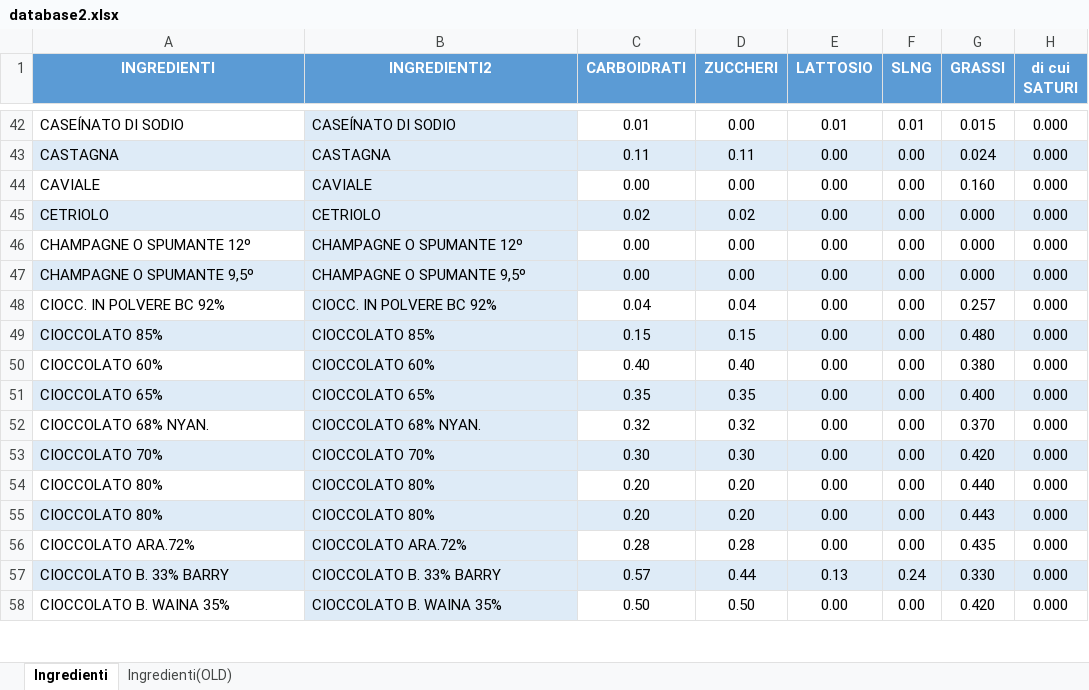
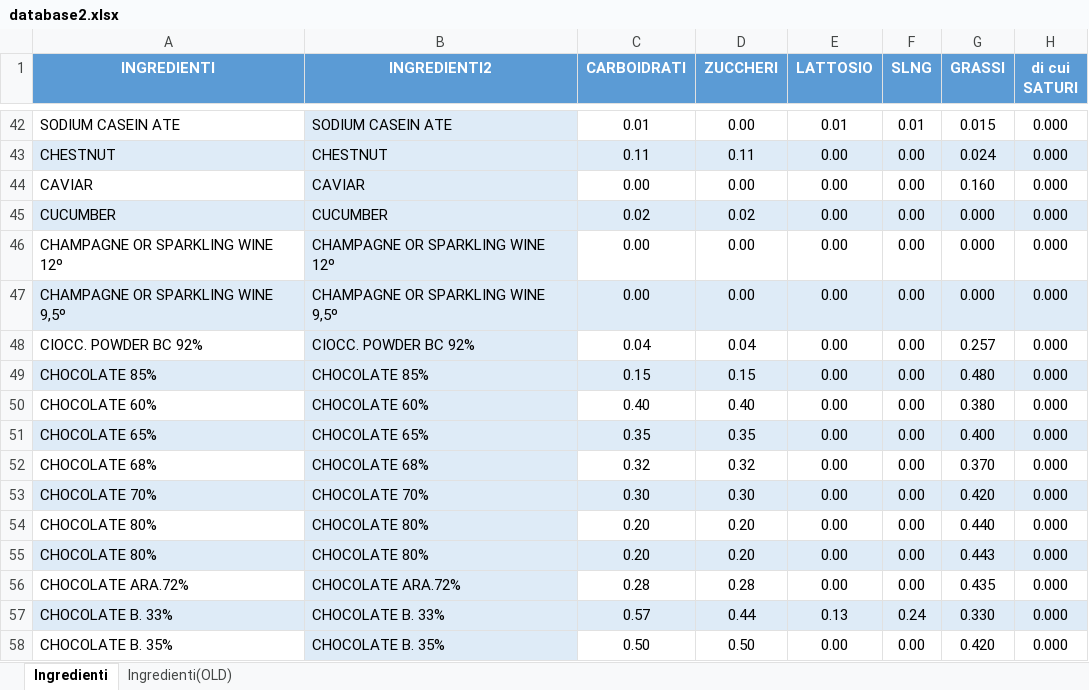
Before and after one commit to arturofrisina/GelatoApp, an Excel workbook: database2.xlsx, sheet Ingredienti, drawn as a sheet; only a part is shown, gaps mark what is left out; values as stored, in another font and other column widths than the file's, no borders; the diff covers the shown part only; the diff names each change by its address in the sheet, - before the commit and + after, or states it on an @@ line.

```diff
--- a/database2.xlsx (sheet Ingredienti)
+++ b/database2.xlsx (sheet Ingredienti)
-A42 (INGREDIENTI): CASEÍNATO DI SODIO
+A42 (INGREDIENTI): SODIUM CASEIN ATE
-B42 (INGREDIENTI2): CASEÍNATO DI SODIO
+B42 (INGREDIENTI2): SODIUM CASEIN ATE
-A43 (INGREDIENTI): CASTAGNA
+A43 (INGREDIENTI): CHESTNUT
-B43 (INGREDIENTI2): CASTAGNA
+B43 (INGREDIENTI2): CHESTNUT
-A44 (INGREDIENTI): CAVIALE
+A44 (INGREDIENTI): CAVIAR
-B44 (INGREDIENTI2): CAVIALE
+B44 (INGREDIENTI2): CAVIAR
-A45 (INGREDIENTI): CETRIOLO
+A45 (INGREDIENTI): CUCUMBER
-B45 (INGREDIENTI2): CETRIOLO
+B45 (INGREDIENTI2): CUCUMBER
-A46 (INGREDIENTI): CHAMPAGNE O SPUMANTE 12º
+A46 (INGREDIENTI): CHAMPAGNE OR SPARKLING WINE 12º
-B46 (INGREDIENTI2): CHAMPAGNE O SPUMANTE 12º
+B46 (INGREDIENTI2): CHAMPAGNE OR SPARKLING WINE 12º
-A47 (INGREDIENTI): CHAMPAGNE O SPUMANTE 9,5º
+A47 (INGREDIENTI): CHAMPAGNE OR SPARKLING WINE 9,5º
-B47 (INGREDIENTI2): CHAMPAGNE O SPUMANTE 9,5º
+B47 (INGREDIENTI2): CHAMPAGNE OR SPARKLING WINE 9,5º
-A48 (INGREDIENTI): CIOCC. IN POLVERE BC 92%
+A48 (INGREDIENTI): CIOCC. POWDER BC 92%
-B48 (INGREDIENTI2): CIOCC. IN POLVERE BC 92%
+B48 (INGREDIENTI2): CIOCC. POWDER BC 92%
-A49 (INGREDIENTI): CIOCCOLATO 85%
+A49 (INGREDIENTI): CHOCOLATE 85%
-B49 (INGREDIENTI2): CIOCCOLATO 85%
+B49 (INGREDIENTI2): CHOCOLATE 85%
-A50 (INGREDIENTI): CIOCCOLATO 60%
+A50 (INGREDIENTI): CHOCOLATE 60%
-B50 (INGREDIENTI2): CIOCCOLATO 60%
+B50 (INGREDIENTI2): CHOCOLATE 60%
-A51 (INGREDIENTI): CIOCCOLATO 65%
+A51 (INGREDIENTI): CHOCOLATE 65%
-B51 (INGREDIENTI2): CIOCCOLATO 65%
+B51 (INGREDIENTI2): CHOCOLATE 65%
-A52 (INGREDIENTI): CIOCCOLATO 68% NYAN.
+A52 (INGREDIENTI): CHOCOLATE 68%
-B52 (INGREDIENTI2): CIOCCOLATO 68% NYAN.
+B52 (INGREDIENTI2): CHOCOLATE 68%
-A53 (INGREDIENTI): CIOCCOLATO 70%
+A53 (INGREDIENTI): CHOCOLATE 70%
-B53 (INGREDIENTI2): CIOCCOLATO 70%
+B53 (INGREDIENTI2): CHOCOLATE 70%
-A54:A55 (INGREDIENTI): CIOCCOLATO 80%
+A54:A55 (INGREDIENTI): CHOCOLATE 80%
-B54:B55 (INGREDIENTI2): CIOCCOLATO 80%
+B54:B55 (INGREDIENTI2): CHOCOLATE 80%
-A56 (INGREDIENTI): CIOCCOLATO ARA.72%
+A56 (INGREDIENTI): CHOCOLATE ARA.72%
-B56 (INGREDIENTI2): CIOCCOLATO ARA.72%
+B56 (INGREDIENTI2): CHOCOLATE ARA.72%
-A57 (INGREDIENTI): CIOCCOLATO B. 33% BARRY
+A57 (INGREDIENTI): CHOCOLATE B. 33%
-B57 (INGREDIENTI2): CIOCCOLATO B. 33% BARRY
+B57 (INGREDIENTI2): CHOCOLATE B. 33%
-A58 (INGREDIENTI): CIOCCOLATO B. WAINA 35%
+A58 (INGREDIENTI): CHOCOLATE B. 35%
-B58 (INGREDIENTI2): CIOCCOLATO B. WAINA 35%
+B58 (INGREDIENTI2): CHOCOLATE B. 35%
```
Also changed, not shown: 374 edited cells and cell formats elsewhere in this sheet.
